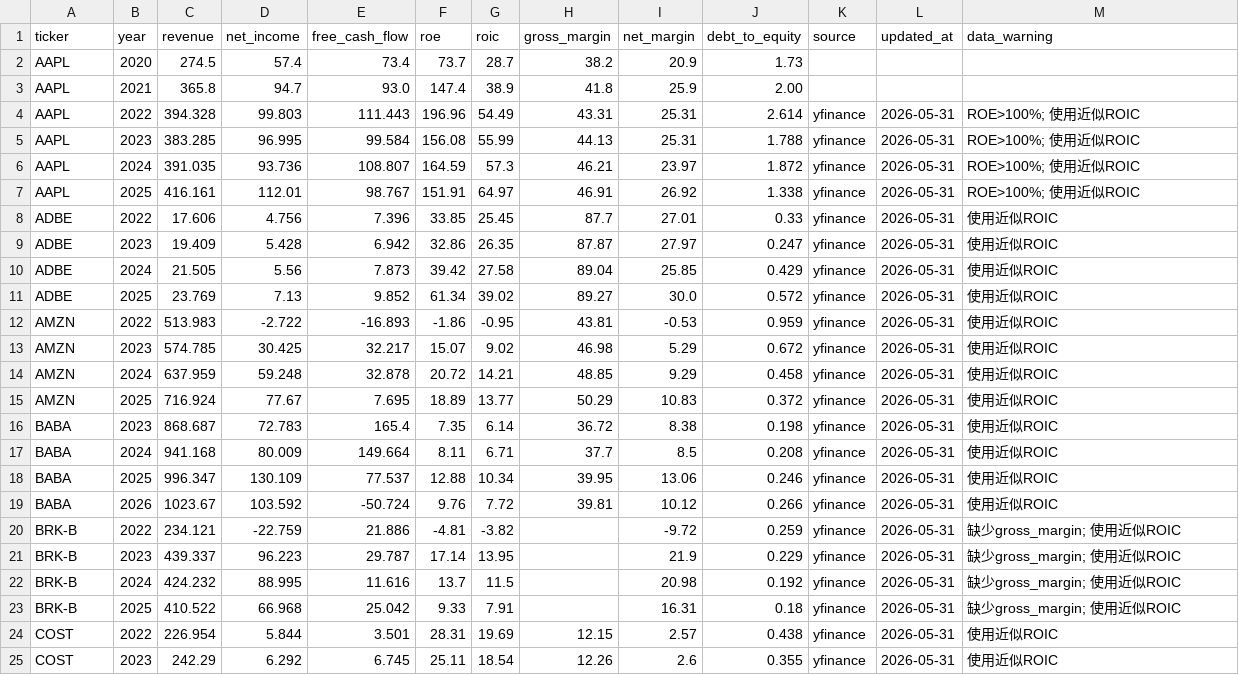
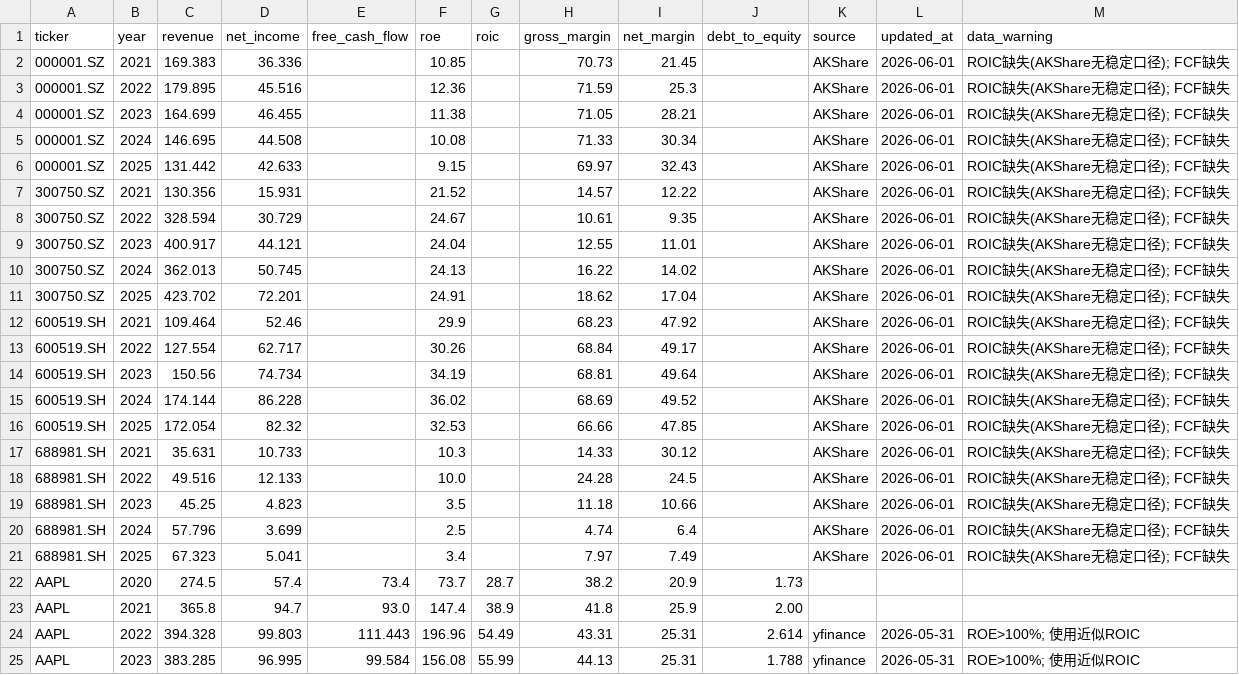
Before and after one commit to Kv07-ovo/munger-screener, a CSV file: data/annual_financials.csv, drawn as a sheet; only a part is shown; the shorter side is filled out with more unchanged rows; the diff names each change by its address in the sheet, - before the commit and + after, or states it on an @@ line.

Commit message:
v2.4.0: add AKShare A-share integration

```diff
--- a/data/annual_financials.csv
+++ b/data/annual_financials.csv
+row 2: 000001.SZ | 2021 | 169.383 | 36.336 |  | 10.85 |  | 70.73 | 21.45 |  | AKShare | 2026-06-01 | ROIC缺失(AKShare无稳定口径); FCF缺失
+row 3: 000001.SZ | 2022 | 179.895 | 45.516 |  | 12.36 |  | 71.59 | 25.3 |  | AKShare | 2026-06-01 | ROIC缺失(AKShare无稳定口径); FCF缺失
+row 4: 000001.SZ | 2023 | 164.699 | 46.455 |  | 11.38 |  | 71.05 | 28.21 |  | AKShare | 2026-06-01 | ROIC缺失(AKShare无稳定口径); FCF缺失
+row 5: 000001.SZ | 2024 | 146.695 | 44.508 |  | 10.08 |  | 71.33 | 30.34 |  | AKShare | 2026-06-01 | ROIC缺失(AKShare无稳定口径); FCF缺失
+row 6: 000001.SZ | 2025 | 131.442 | 42.633 |  | 9.15 |  | 69.97 | 32.43 |  | AKShare | 2026-06-01 | ROIC缺失(AKShare无稳定口径); FCF缺失
+row 7: 300750.SZ | 2021 | 130.356 | 15.931 |  | 21.52 |  | 14.57 | 12.22 |  | AKShare | 2026-06-01 | ROIC缺失(AKShare无稳定口径); FCF缺失
+row 8: 300750.SZ | 2022 | 328.594 | 30.729 |  | 24.67 |  | 10.61 | 9.35 |  | AKShare | 2026-06-01 | ROIC缺失(AKShare无稳定口径); FCF缺失
+row 9: 300750.SZ | 2023 | 400.917 | 44.121 |  | 24.04 |  | 12.55 | 11.01 |  | AKShare | 2026-06-01 | ROIC缺失(AKShare无稳定口径); FCF缺失
+row 10: 300750.SZ | 2024 | 362.013 | 50.745 |  | 24.13 |  | 16.22 | 14.02 |  | AKShare | 2026-06-01 | ROIC缺失(AKShare无稳定口径); FCF缺失
+row 11: 300750.SZ | 2025 | 423.702 | 72.201 |  | 24.91 |  | 18.62 | 17.04 |  | AKShare | 2026-06-01 | ROIC缺失(AKShare无稳定口径); FCF缺失
+row 12: 600519.SH | 2021 | 109.464 | 52.46 |  | 29.9 |  | 68.23 | 47.92 |  | AKShare | 2026-06-01 | ROIC缺失(AKShare无稳定口径); FCF缺失
+row 13: 600519.SH | 2022 | 127.554 | 62.717 |  | 30.26 |  | 68.84 | 49.17 |  | AKShare | 2026-06-01 | ROIC缺失(AKShare无稳定口径); FCF缺失
+row 14: 600519.SH | 2023 | 150.56 | 74.734 |  | 34.19 |  | 68.81 | 49.64 |  | AKShare | 2026-06-01 | ROIC缺失(AKShare无稳定口径); FCF缺失
+row 15: 600519.SH | 2024 | 174.144 | 86.228 |  | 36.02 |  | 68.69 | 49.52 |  | AKShare | 2026-06-01 | ROIC缺失(AKShare无稳定口径); FCF缺失
+row 16: 600519.SH | 2025 | 172.054 | 82.32 |  | 32.53 |  | 66.66 | 47.85 |  | AKShare | 2026-06-01 | ROIC缺失(AKShare无稳定口径); FCF缺失
+row 17: 688981.SH | 2021 | 35.631 | 10.733 |  | 10.3 |  | 14.33 | 30.12 |  | AKShare | 2026-06-01 | ROIC缺失(AKShare无稳定口径); FCF缺失
+row 18: 688981.SH | 2022 | 49.516 | 12.133 |  | 10.0 |  | 24.28 | 24.5 |  | AKShare | 2026-06-01 | ROIC缺失(AKShare无稳定口径); FCF缺失
+row 19: 688981.SH | 2023 | 45.25 | 4.823 |  | 3.5 |  | 11.18 | 10.66 |  | AKShare | 2026-06-01 | ROIC缺失(AKShare无稳定口径); FCF缺失
+row 20: 688981.SH | 2024 | 57.796 | 3.699 |  | 2.5 |  | 4.74 | 6.4 |  | AKShare | 2026-06-01 | ROIC缺失(AKShare无稳定口径); FCF缺失
+row 21: 688981.SH | 2025 | 67.323 | 5.041 |  | 3.4 |  | 7.97 | 7.49 |  | AKShare | 2026-06-01 | ROIC缺失(AKShare无稳定口径); FCF缺失
```
Also changed, not shown: data/stocks.csv, 10 other files.
